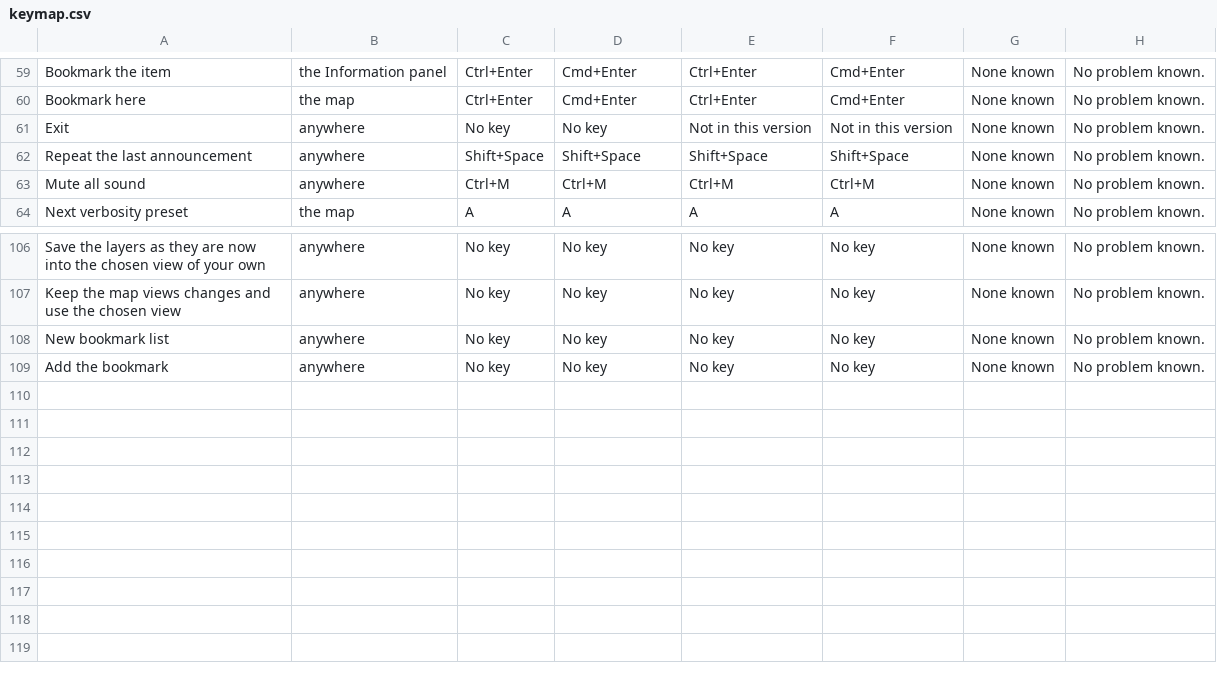
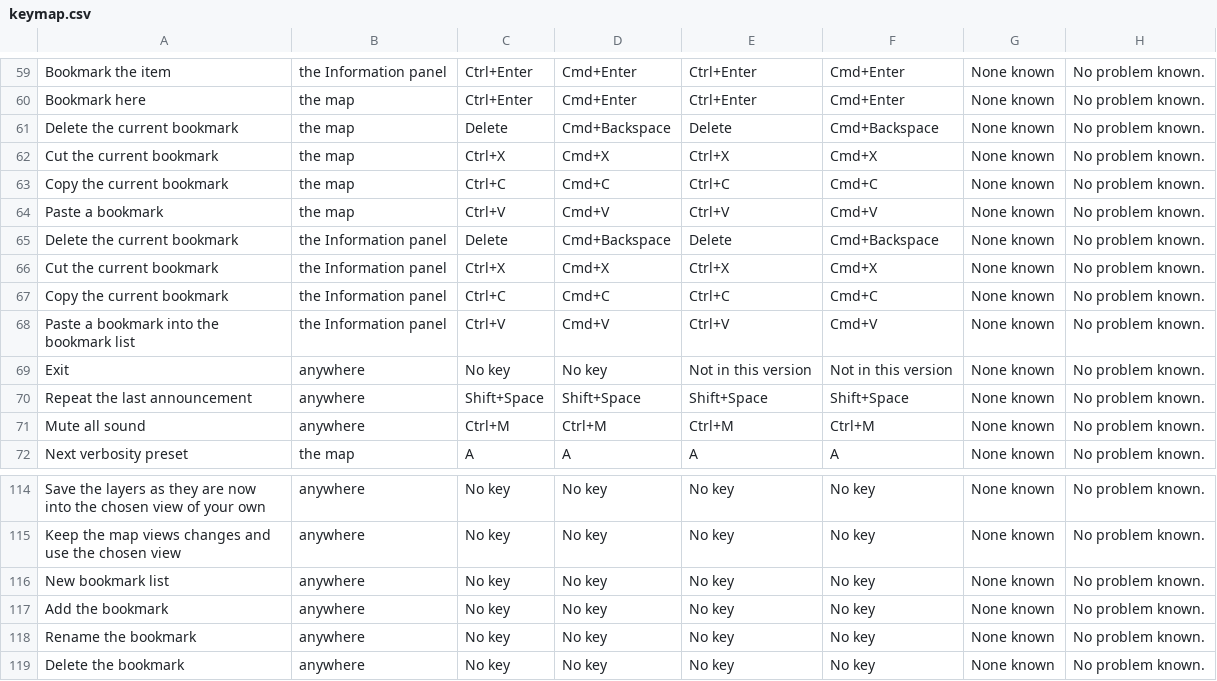
Before and after one commit to Chessel85/TobyMap, a CSV file: docs/design/keymap.csv, drawn as a sheet; only a part is shown, gaps mark what is left out; the diff names each change by its address in the sheet, - before the commit and + after, or states it on an @@ line.

```diff
--- a/docs/design/keymap.csv
+++ b/docs/design/keymap.csv
+row 61: Delete the current bookmark | the map | Delete | Cmd+Backspace | Delete | Cmd+Backspace | None known | No problem known.
+row 62: Cut the current bookmark | the map | Ctrl+X | Cmd+X | Ctrl+X | Cmd+X | None known | No problem known.
+row 63: Copy the current bookmark | the map | Ctrl+C | Cmd+C | Ctrl+C | Cmd+C | None known | No problem known.
+row 64: Paste a bookmark | the map | Ctrl+V | Cmd+V | Ctrl+V | Cmd+V | None known | No problem known.
+row 65: Delete the current bookmark | the Information panel | Delete | Cmd+Backspace | Delete | Cmd+Backspace | None known | No problem known.
+row 66: Cut the current bookmark | the Information panel | Ctrl+X | Cmd+X | Ctrl+X | Cmd+X | None known | No problem known.
+row 67: Copy the current bookmark | the Information panel | Ctrl+C | Cmd+C | Ctrl+C | Cmd+C | None known | No problem known.
+row 68: Paste a bookmark into the bookmark list | the Information panel | Ctrl+V | Cmd+V | Ctrl+V | Cmd+V | None known | No problem known.
+row 118: Rename the bookmark | anywhere | No key | No key | No key | No key | None known | No problem known.
+row 119: Delete the bookmark | anywhere | No key | No key | No key | No key | None known | No problem known.
```
Also changed, not shown: 12 other files.
